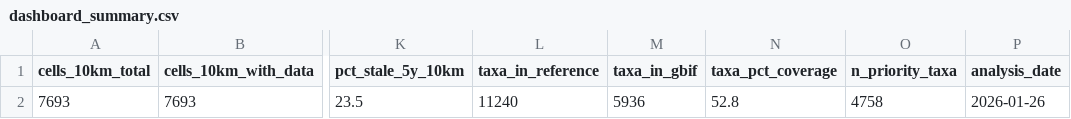
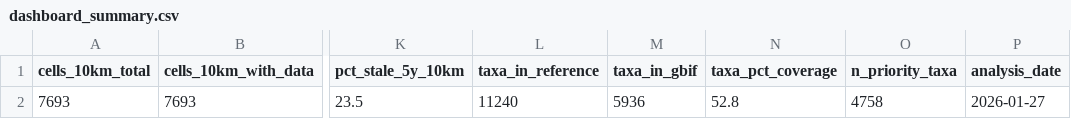
Before and after one commit to GBIF-Sweden/gbif_gap_finder, a CSV file: output/tables/dashboard_summary.csv, drawn as a sheet; only a part is shown, gaps mark what is left out; the diff names each change by its address in the sheet, - before the commit and + after, or states it on an @@ line.

```diff
--- a/output/tables/dashboard_summary.csv
+++ b/output/tables/dashboard_summary.csv
-P2 (analysis_date): 2026-01-26
+P2 (analysis_date): 2026-01-27
```
Also changed, not shown: 26 other files.
